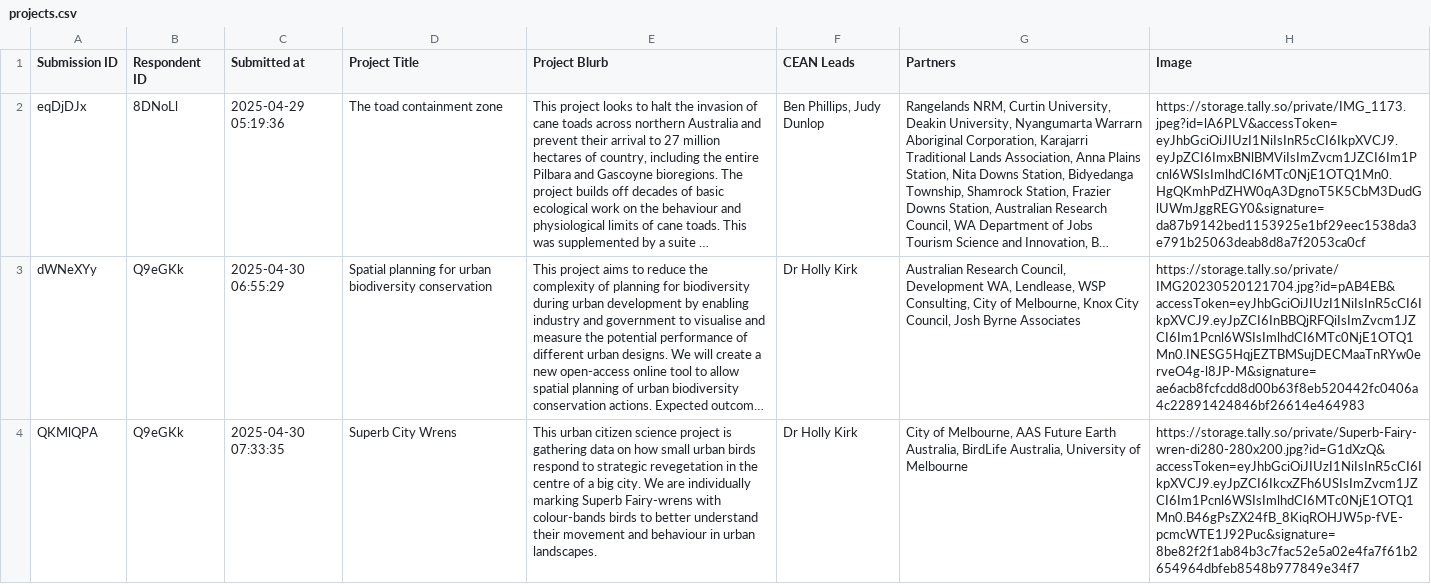
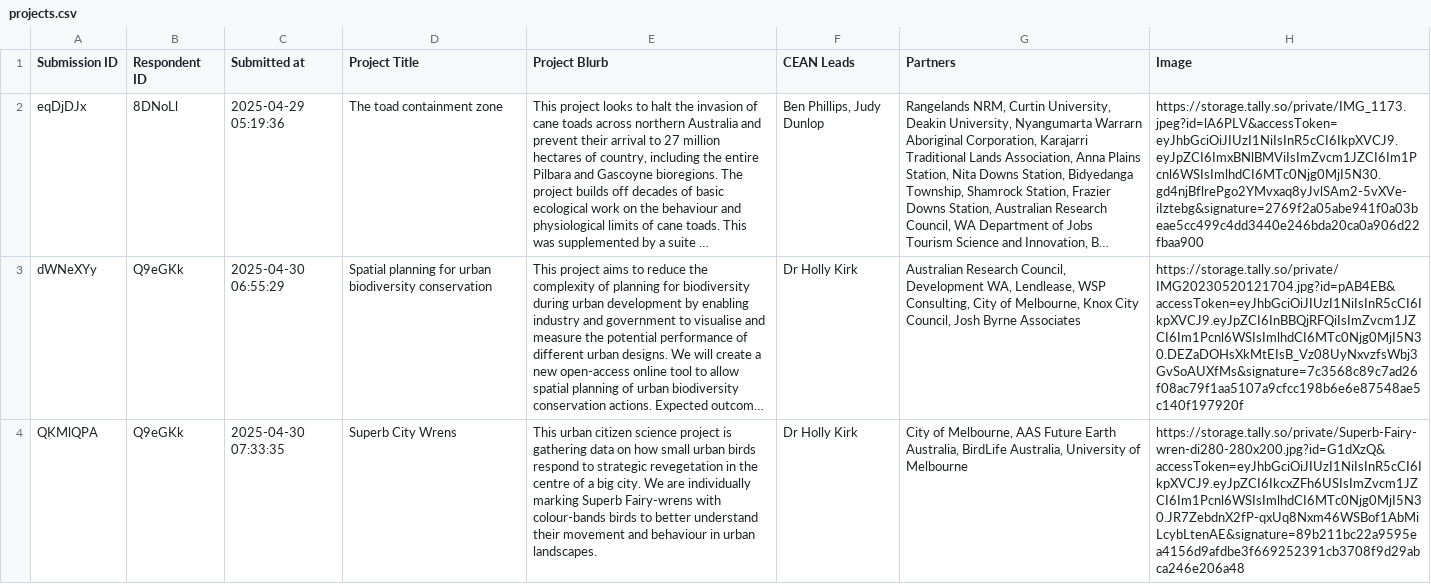
Before and after one commit to curtin-env-analytics-net/curtin-env-analytics-net.github.io, a CSV file: _source_data/projects.csv, drawn as a sheet; only a part is shown; long unchanged cells end in …; the diff covers the shown part only; the diff names each change by its address in the sheet, - before the commit and + after, or states it on an @@ line.

Commit message:
use data from latest form submissions

```diff
--- a/_source_data/projects.csv
+++ b/_source_data/projects.csv
-H2 (Image): https://storage.tally.so/private/IMG_1173.jpeg?id=lA6PLV&accessToken=eyJhbGciOiJIUzI1NiIsInR5cCI6IkpXVCJ9.eyJpZCI6ImxBNlBMViIsImZvcm1JZCI6Im1Pcnl6WSIsImlhdCI6MTc0NjE1OTQ1Mn0.HgQKmhPdZHW0qA3DgnoT5K5CbM3DudGlUWmJggREGY0&signature=da87b9142bed1153925e1bf29eec1538da3e791b25063deab8d8a7f2053ca0cf
+H2 (Image): https://storage.tally.so/private/IMG_1173.jpeg?id=lA6PLV&accessToken=eyJhbGciOiJIUzI1NiIsInR5cCI6IkpXVCJ9.eyJpZCI6ImxBNlBMViIsImZvcm1JZCI6Im1Pcnl6WSIsImlhdCI6MTc0Njg0MjI5N30.gd4njBflrePgo2YMvxaq8yJvlSAm2-5vXVe-iIztebg&signature=2769f2a05abe941f0a03beae5cc499c4dd3440e246bda20ca0a906d22fbaa900
-H3 (Image): https://storage.tally.so/private/IMG20230520121704.jpg?id=pAB4EB&accessToken=eyJhbGciOiJIUzI1NiIsInR5cCI6IkpXVCJ9.eyJpZCI6InBBQjRFQiIsImZvcm1JZCI6Im1Pcnl6WSIsImlhdCI6MTc0NjE1OTQ1Mn0.INESG5HqjEZTBMSujDECMaaTnRYw0erveO4g-l8JP-M&signature=ae6acb8fcfcdd8d00b63f8eb520442fc0406a4c22891424846bf26614e464983
+H3 (Image): https://storage.tally.so/private/IMG20230520121704.jpg?id=pAB4EB&accessToken=eyJhbGciOiJIUzI1NiIsInR5cCI6IkpXVCJ9.eyJpZCI6InBBQjRFQiIsImZvcm1JZCI6Im1Pcnl6WSIsImlhdCI6MTc0Njg0MjI5N30.DEZaDOHsXkMtEIsB_Vz08UyNxvzfsWbj3GvSoAUXfMs&signature=7c3568c89c7ad26f08ac79f1aa5107a9cfcc198b6e6e87548ae5c140f197920f
-H4 (Image): https://storage.tally.so/private/Superb-Fairy-wren-di280-280x200.jpg?id=G1dXzQ&accessToken=eyJhbGciOiJIUzI1NiIsInR5cCI6IkpXVCJ9.eyJpZCI6IkcxZFh6USIsImZvcm1JZCI6Im1Pcnl6WSIsImlhdCI6MTc0NjE1OTQ1Mn0.B46gPsZX24fB_8KiqROHJW5p-fVE-pcmcWTE1J92Puc&signature=8be82f2f1ab84b3c7fac52e5a02e4fa7f61b2654964dbfeb8548b977849e34f7
+H4 (Image): https://storage.tally.so/private/Superb-Fairy-wren-di280-280x200.jpg?id=G1dXzQ&accessToken=eyJhbGciOiJIUzI1NiIsInR5cCI6IkpXVCJ9.eyJpZCI6IkcxZFh6USIsImZvcm1JZCI6Im1Pcnl6WSIsImlhdCI6MTc0Njg0MjI5N30.JR7ZebdnX2fP-qxUq8Nxm46WSBof1AbMiLcybLtenAE&signature=89b211bc22a9595ea4156d9afdbe3f669252391cb3708f9d29abca246e206a48
```
Also changed, not shown: 2 added rows and 7 edited cells elsewhere in this file, _source_data/expertise.csv, 6 other files.
